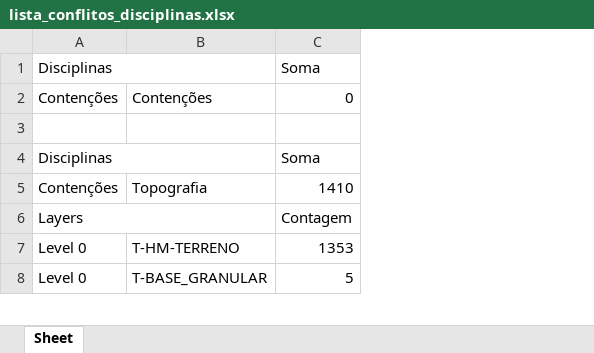
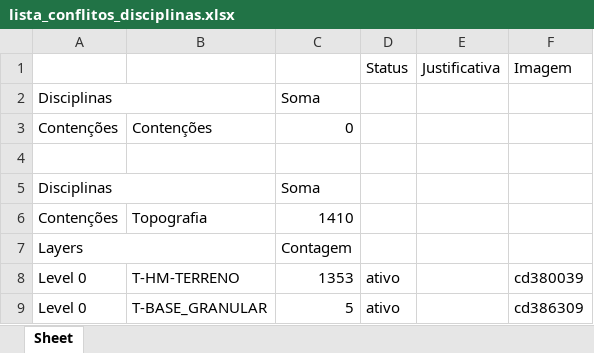
Before and after one commit to IanJunji/Problema_dos_clashs, an Excel workbook: saida_teste/lista_conflitos_disciplinas.xlsx, sheet Sheet, drawn as a sheet; only a part is shown; values as stored, in another font and other column widths than the file's, no cell formats; addresses are those after the commit; the diff names each change by its address in the sheet, - before the commit and + after, or states it on an @@ line.

Commit message:
feat - excel formatação

```diff
--- a/saida_teste/lista_conflitos_disciplinas.xlsx (sheet Sheet)
+++ b/saida_teste/lista_conflitos_disciplinas.xlsx (sheet Sheet)
+column D, rows 8-9: ativo | ativo
+column E, empty
+column F, rows 8-9: cd380039 | cd386309
+row 1:  |  |  | Status | Justificativa | Imagem
```
Also changed, not shown: cell formats, 1 other file.
